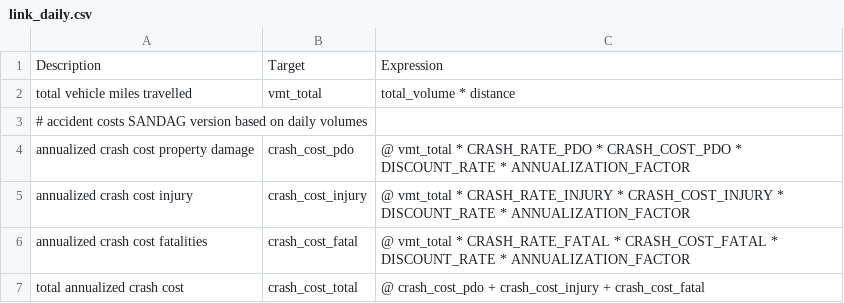
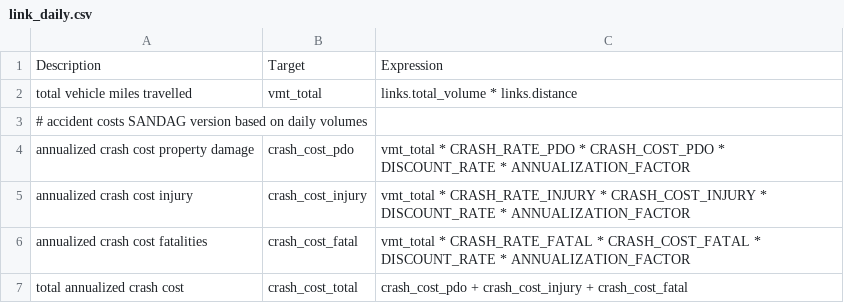
Before and after one commit to RSGInc/bca4abm, a CSV file: example/configs/link_daily.csv, drawn as a sheet.

```diff
--- a/example/configs/link_daily.csv
+++ b/example/configs/link_daily.csv
@@ -1,7 +1,7 @@
 Description,Target,Expression
-total vehicle miles travelled,vmt_total, total_volume * distance
+total vehicle miles travelled,vmt_total, links.total_volume * links.distance
 # accident costs SANDAG version based on daily volumes
-annualized crash cost property damage,crash_cost_pdo, @ vmt_total * CRASH_RATE_PDO * CRASH_COST_PDO * DISCOUNT_RATE * ANNUALIZATION_FACTOR
-annualized crash cost injury,crash_cost_injury, @ vmt_total * CRASH_RATE_INJURY * CRASH_COST_INJURY * DISCOUNT_RATE * ANNUALIZATION_FACTOR
-annualized crash cost fatalities,crash_cost_fatal, @ vmt_total * CRASH_RATE_FATAL * CRASH_COST_FATAL * DISCOUNT_RATE * ANNUALIZATION_FACTOR
-total annualized crash cost,crash_cost_total, @ crash_cost_pdo + crash_cost_injury + crash_cost_fatal
+annualized crash cost property damage,crash_cost_pdo, vmt_total * CRASH_RATE_PDO * CRASH_COST_PDO * DISCOUNT_RATE * ANNUALIZATION_FACTOR
+annualized crash cost injury,crash_cost_injury, vmt_total * CRASH_RATE_INJURY * CRASH_COST_INJURY * DISCOUNT_RATE * ANNUALIZATION_FACTOR
+annualized crash cost fatalities,crash_cost_fatal, vmt_total * CRASH_RATE_FATAL * CRASH_COST_FATAL * DISCOUNT_RATE * ANNUALIZATION_FACTOR
+total annualized crash cost,crash_cost_total, crash_cost_pdo + crash_cost_injury + crash_cost_fatal
```
Also changed, not shown: example/configs/demographics.csv, example/configs/link.csv, 13 other files.
